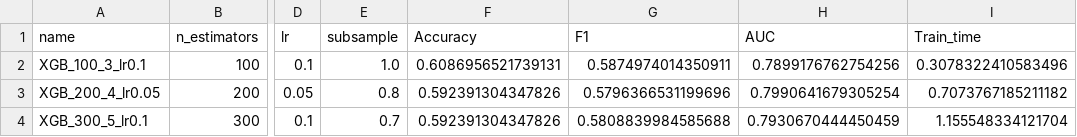
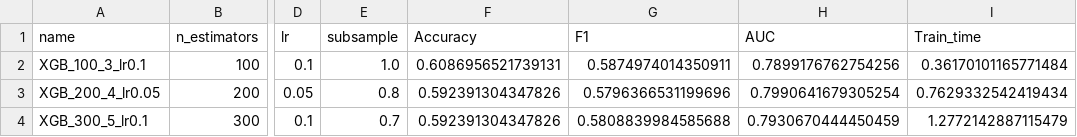
Before and after one commit to Avishagtams/HW1-LM, a CSV file: XGBoost_Results_Table.csv, drawn as a sheet; only a part is shown, gaps mark what is left out; the diff names each change by its address in the sheet, - before the commit and + after, or states it on an @@ line.

```diff
--- a/XGBoost_Results_Table.csv
+++ b/XGBoost_Results_Table.csv
-I2 (Train_time): 0.3078322410583496
+I2 (Train_time): 0.36170101165771484
-I3 (Train_time): 0.7073767185211182
+I3 (Train_time): 0.7629332542419434
-I4 (Train_time): 1.155548334121704
+I4 (Train_time): 1.2772142887115479
```
Also changed, not shown: 2 other files.
